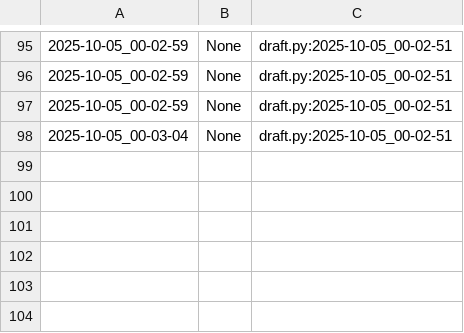
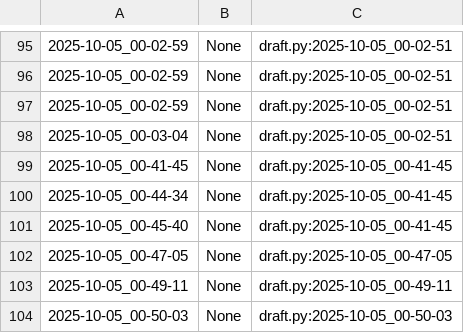
Before and after one commit to qxcode-course/poo-dd-ab-bloco-a-brenaalmir, a CSV file: poo/.tko/track/animal/track.csv, drawn as a sheet; only a part is shown, gaps mark what is left out; the diff names each change by its address in the sheet, - before the commit and + after, or states it on an @@ line.

Commit message:
animal

```diff
--- a/poo/.tko/track/animal/track.csv
+++ b/poo/.tko/track/animal/track.csv
+row 99: 2025-10-05_00-41-45 | None | draft.py:2025-10-05_00-41-45
+row 100: 2025-10-05_00-44-34 | None | draft.py:2025-10-05_00-41-45
+row 101: 2025-10-05_00-45-40 | None | draft.py:2025-10-05_00-41-45
+row 102: 2025-10-05_00-47-05 | None | draft.py:2025-10-05_00-47-05
+row 103: 2025-10-05_00-49-11 | None | draft.py:2025-10-05_00-49-11
+row 104: 2025-10-05_00-50-03 | None | draft.py:2025-10-05_00-50-03
```
Also changed, not shown: 5 other files.
